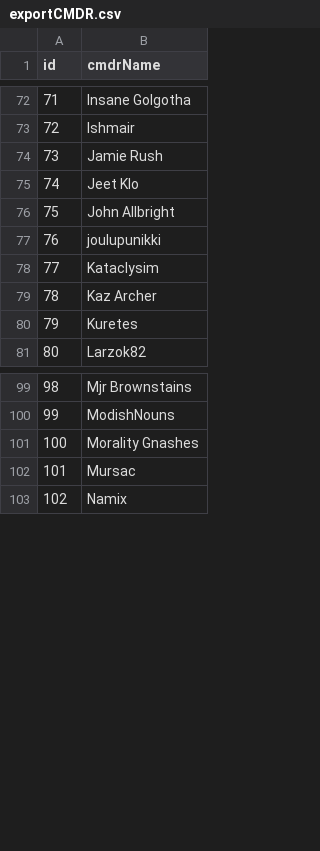
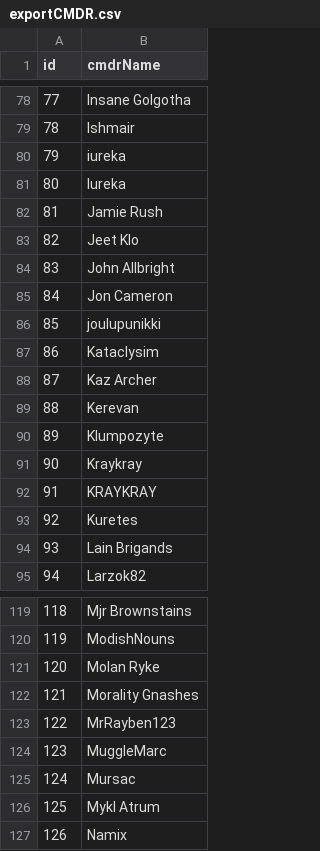
Before and after one commit to canonn-science/CAPIv2-Strapi, a CSV file: seed_files/CSV/exampleData/exportCMDR.csv, drawn as a sheet; only a part is shown, gaps mark what is left out; the diff covers the shown part only; the diff names each change by its address in the sheet, - before the commit and + after, or states it on an @@ line.

```diff
--- a/seed_files/CSV/exampleData/exportCMDR.csv
+++ b/seed_files/CSV/exampleData/exportCMDR.csv
@@ column A (id) renumbered between rows 4 and 207 @@
+row 80: 79 | iureka
+row 81: 80 | Iureka
+row 85: 84 | Jon Cameron
+row 89: 88 | Kerevan
+row 90: 89 | Klumpozyte
+row 91: 90 | Kraykray
+row 92: 91 | KRAYKRAY
+row 94: 93 | Lain Brigands
+row 121: 120 | Molan Ryke
+row 123: 122 | MrRayben123
+row 124: 123 | MuggleMarc
+row 126: 125 | Mykl Atrum
```
Also changed, not shown: 29 added rows elsewhere in this file, seed_files/CSV/exampleData/exportBT.csv, seed_files/CSV/exampleData/exportBody.csv, 14 other files.
